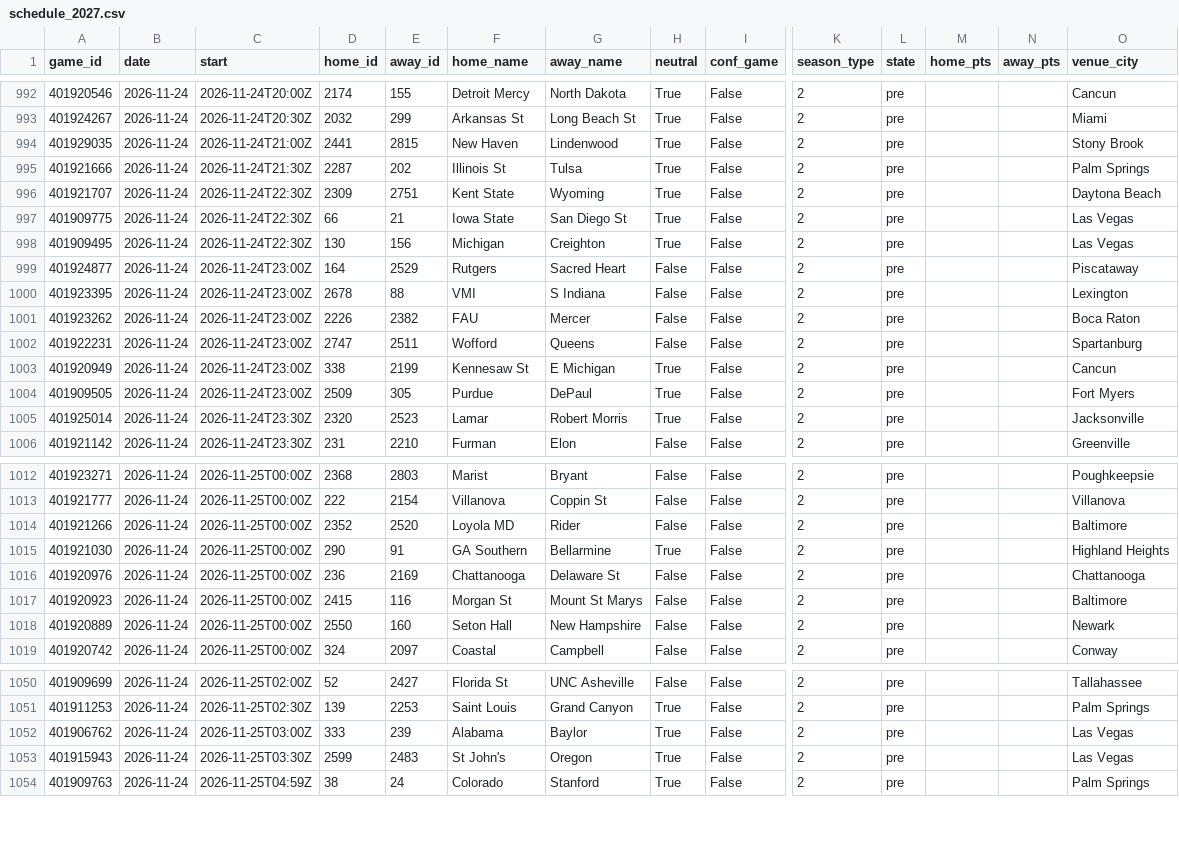
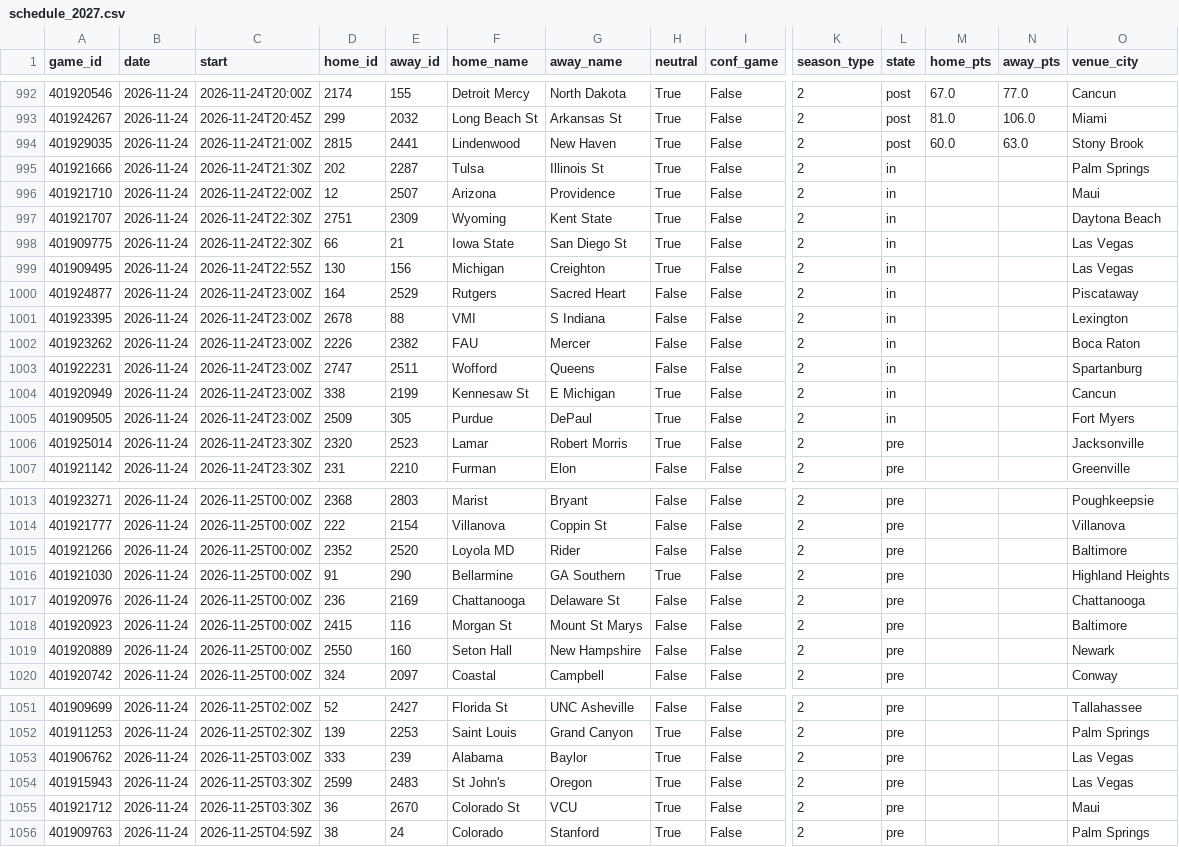
Before and after one commit to Gh0stmahn-ai/cbb-predictor, a CSV file: state/schedule_2027.csv, drawn as a sheet; only a part is shown, gaps mark what is left out; addresses are those after the commit; rows hold the shown columns only; the diff covers the shown part only; the diff names each change by its address in the sheet, - before the commit and + after, or states it on an @@ line.

```diff
--- a/state/schedule_2027.csv
+++ b/state/schedule_2027.csv
-L992:L994 (state): pre
+L992:L994 (state): post
-M992 (home_pts): (empty)
+M992 (home_pts): 67.0
-N992 (away_pts): (empty)
+N992 (away_pts): 77.0
-C993 (start): 2026-11-24T20:30Z
+C993 (start): 2026-11-24T20:45Z
-D993 (home_id): 2032
+D993 (home_id): 299
-E993 (away_id): 299
+E993 (away_id): 2032
-F993 (home_name): Arkansas St
+F993 (home_name): Long Beach St
-G993 (away_name): Long Beach St
+G993 (away_name): Arkansas St
-M993 (home_pts): (empty)
+M993 (home_pts): 81.0
-N993 (away_pts): (empty)
+N993 (away_pts): 106.0
-D994 (home_id): 2441
+D994 (home_id): 2815
-E994 (away_id): 2815
+E994 (away_id): 2441
-F994 (home_name): New Haven
+F994 (home_name): Lindenwood
-G994 (away_name): Lindenwood
+G994 (away_name): New Haven
-M994 (home_pts): (empty)
+M994 (home_pts): 60.0
-N994 (away_pts): (empty)
+N994 (away_pts): 63.0
-D995 (home_id): 2287
+D995 (home_id): 202
-E995 (away_id): 202
+E995 (away_id): 2287
-F995 (home_name): Illinois St
+F995 (home_name): Tulsa
-G995 (away_name): Tulsa
+G995 (away_name): Illinois St
-L995 (state): pre
+L995 (state): in
+row 996: 401921710 | 2026-11-24 | 2026-11-24T22:00Z | 12 | 2507 | Arizona | Providence | True | False | 2 | in |  |  | Maui
-D997 (home_id): 2309
+D997 (home_id): 2751
-E997 (away_id): 2751
+E997 (away_id): 2309
-F997 (home_name): Kent State
+F997 (home_name): Wyoming
-G997 (away_name): Wyoming
+G997 (away_name): Kent State
-L997:L1005 (state): pre
+L997:L1005 (state): in
-C999 (start): 2026-11-24T22:30Z
+C999 (start): 2026-11-24T22:55Z
-D1016 (home_id): 290
+D1016 (home_id): 91
-E1016 (away_id): 91
+E1016 (away_id): 290
-F1016 (home_name): GA Southern
+F1016 (home_name): Bellarmine
-G1016 (away_name): Bellarmine
+G1016 (away_name): GA Southern
+row 1055: 401921712 | 2026-11-24 | 2026-11-25T03:30Z | 36 | 2670 | Colorado St | VCU | True | False | 2 | pre |  |  | Maui
```
Also changed, not shown: 60 edited cells elsewhere in this file, state/games_2027.csv, state/ledger_2027.csv, 14 other files.
